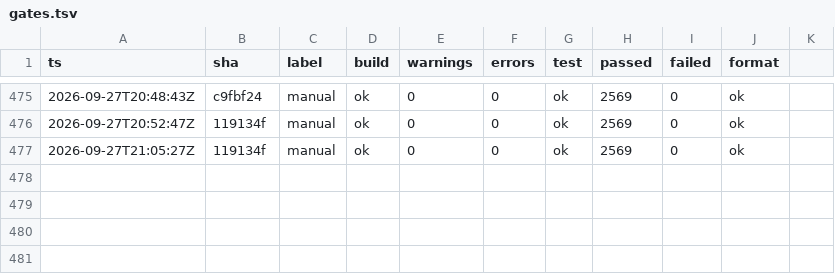
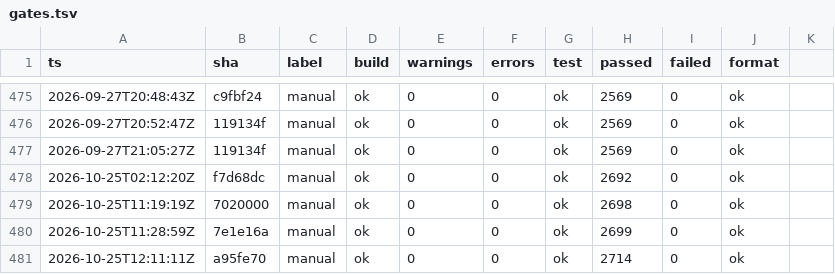
Before and after one commit to headpiece747/ModernWigiDash, a TSV file: .audit/gates.tsv, drawn as a sheet; only a part is shown, gaps mark what is left out; the diff names each change by its address in the sheet, - before the commit and + after, or states it on an @@ line.

```diff
--- a/.audit/gates.tsv
+++ b/.audit/gates.tsv
+row 478: 2026-10-25T02:12:20Z | f7d68dc | manual | ok | 0 | 0 | ok | 2692 | 0 | ok
+row 479: 2026-10-25T11:19:19Z | 7020000 | manual | ok | 0 | 0 | ok | 2698 | 0 | ok
+row 480: 2026-10-25T11:28:59Z | 7e1e16a | manual | ok | 0 | 0 | ok | 2699 | 0 | ok
+row 481: 2026-10-25T12:11:11Z | a95fe70 | manual | ok | 0 | 0 | ok | 2714 | 0 | ok
```
Also changed, not shown: 19 other files.
